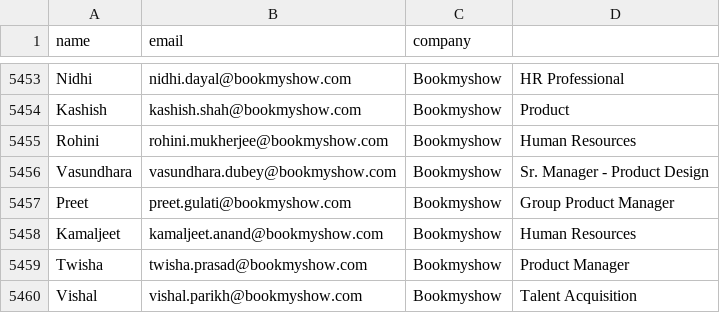
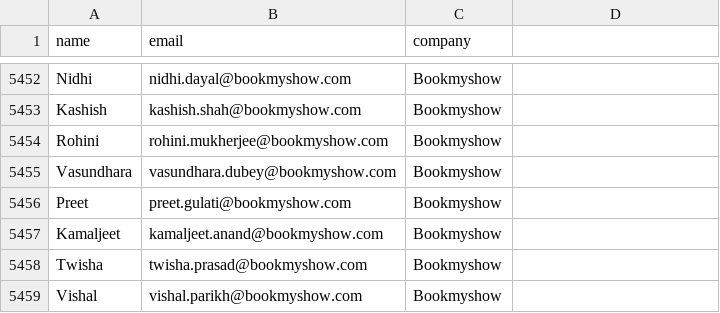
Before and after one commit to shyam242/coldemailer, a CSV file: data/master_companies.csv, drawn as a sheet; only a part is shown, gaps mark what is left out; addresses are those after the commit; the diff covers the shown part only; the diff names each change by its address in the sheet, - before the commit and + after, or states it on an @@ line.

```diff
--- a/data/master_companies.csv
+++ b/data/master_companies.csv
-D5452: HR Professional
+D5452: (empty)
-D5453: Product
+D5453: (empty)
-D5454: Human Resources
+D5454: (empty)
-D5455: Sr. Manager - Product Design
+D5455: (empty)
-D5456: Group Product Manager
+D5456: (empty)
-D5457: Human Resources
+D5457: (empty)
-D5458: Product Manager
+D5458: (empty)
-D5459: Talent Acquisition
+D5459: (empty)
```
Also changed, not shown: 1 removed row and 52 edited cells elsewhere in this file.
